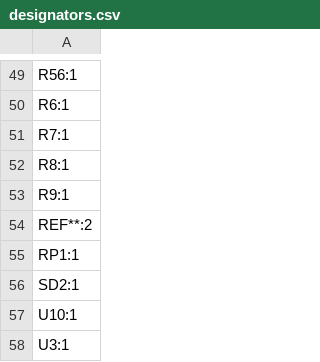
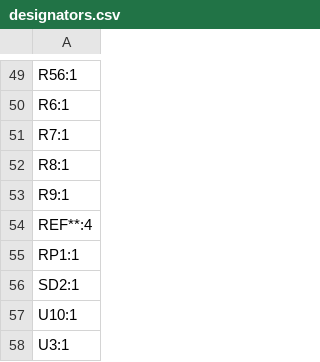
Before and after one commit to hyano/BlueSCSI-v2, a CSV file: hardware/MDR_50Pin/production/designators.csv, drawn as a sheet; only a part is shown, gaps mark what is left out.

Commit message:
update production data

```diff
--- a/hardware/MDR_50Pin/production/designators.csv
+++ b/hardware/MDR_50Pin/production/designators.csv
@@ -53,3 +53,3 @@ R8:1
 R9:1
-REF**:2
+REF**:4
 RP1:1
```
Also changed, not shown: 3 other files.
